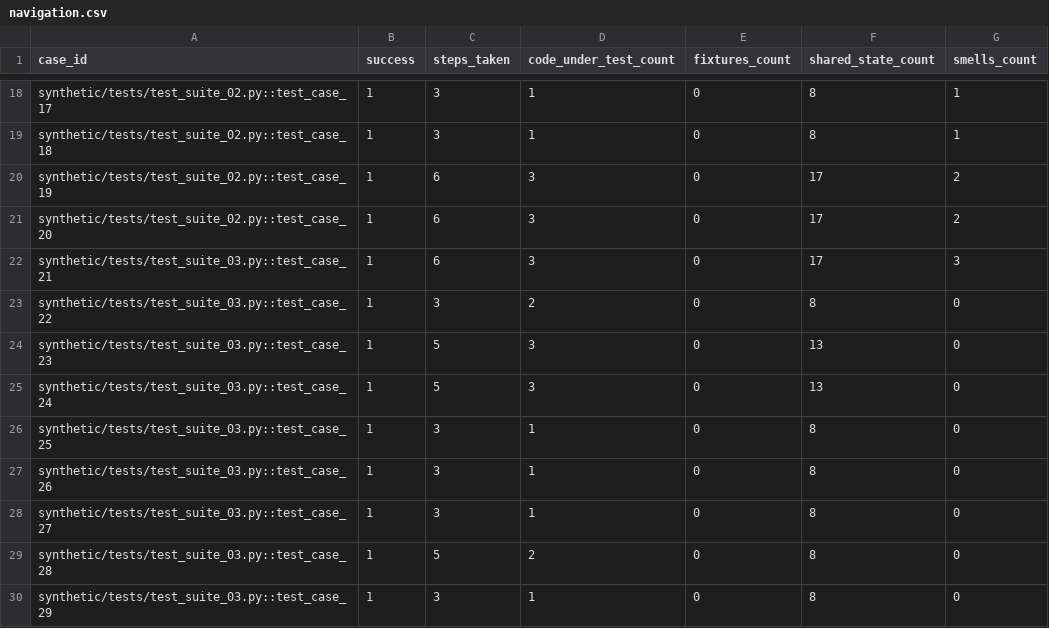
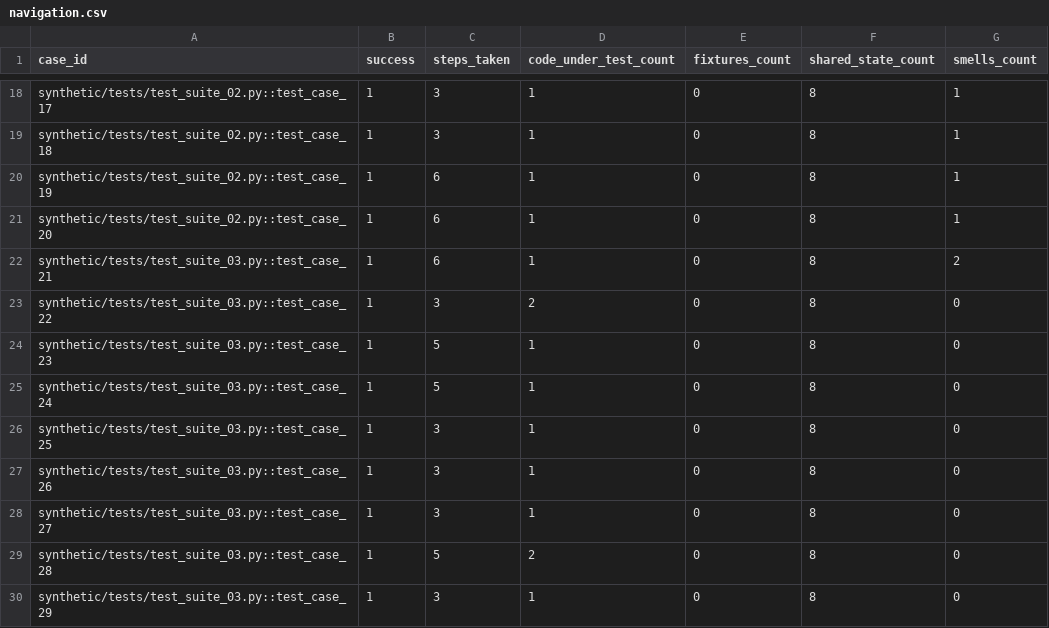
Before and after one commit to vidipt9090/FlakeGuard, a CSV file: results/navigation.csv, drawn as a sheet; only a part is shown, gaps mark what is left out.

Commit message:
feat(navigator): add knowledge-tree builder, trace export and richer AST navigation

```diff
--- a/results/navigation.csv
+++ b/results/navigation.csv
@@ -19,8 +19,8 @@ synthetic/tests/test_suite_02.py::test_case_17,1,3,1,0,8,1
 synthetic/tests/test_suite_02.py::test_case_18,1,3,1,0,8,1
-synthetic/tests/test_suite_02.py::test_case_19,1,6,3,0,17,2
-synthetic/tests/test_suite_02.py::test_case_20,1,6,3,0,17,2
-synthetic/tests/test_suite_03.py::test_case_21,1,6,3,0,17,3
+synthetic/tests/test_suite_02.py::test_case_19,1,6,1,0,8,1
+synthetic/tests/test_suite_02.py::test_case_20,1,6,1,0,8,1
+synthetic/tests/test_suite_03.py::test_case_21,1,6,1,0,8,2
 synthetic/tests/test_suite_03.py::test_case_22,1,3,2,0,8,0
-synthetic/tests/test_suite_03.py::test_case_23,1,5,3,0,13,0
-synthetic/tests/test_suite_03.py::test_case_24,1,5,3,0,13,0
+synthetic/tests/test_suite_03.py::test_case_23,1,5,1,0,8,0
+synthetic/tests/test_suite_03.py::test_case_24,1,5,1,0,8,0
 synthetic/tests/test_suite_03.py::test_case_25,1,3,1,0,8,0
```
Also changed, not shown: 54 other files.
